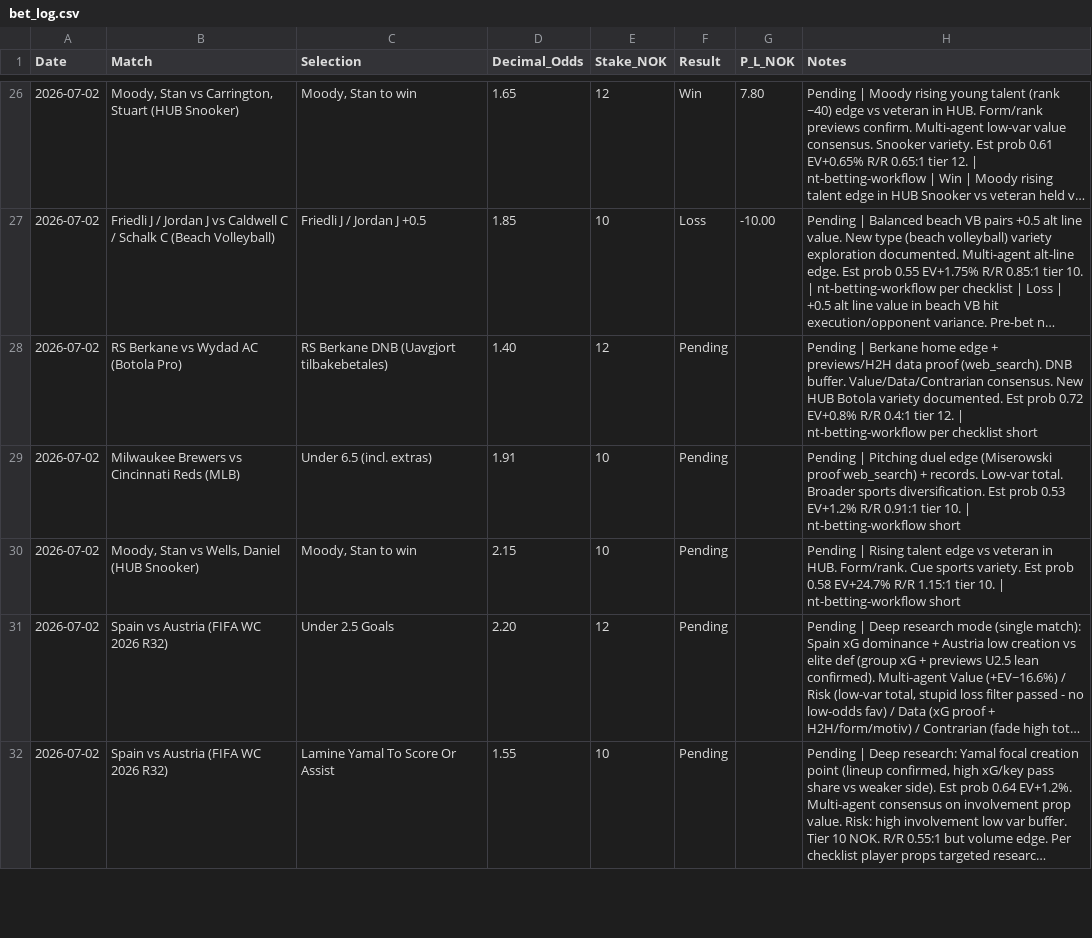
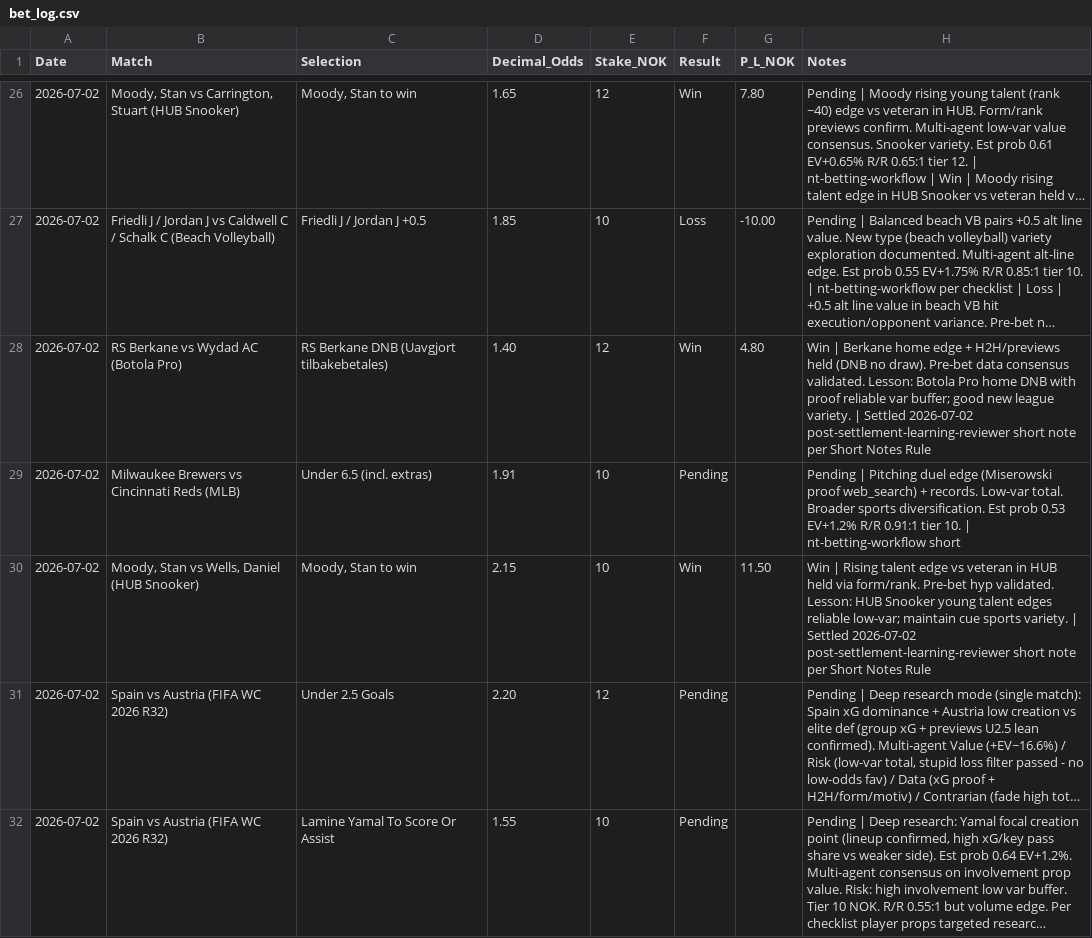
Before and after one commit to SimSalabimse/nt-betting-tracker, a CSV file: bet_log.csv, drawn as a sheet; only a part is shown, gaps mark what is left out; long unchanged cells end in …; the diff names each change by its address in the sheet, - before the commit and + after, or states it on an @@ line.

Commit message:
Post-settlement update Moody (Win +11.50) and Berkane DNB (Win +4.80) per user results 21.50/19.64 payout. Full post-settlement-learning-reviewer triggered. Short Notes Rule enforced strictly. Full SHA workflow + verify. Autonomous nt-bet-log-manager + nt-bankroll-tracker.

```diff
--- a/bet_log.csv
+++ b/bet_log.csv
-F28 (Result): Pending
+F28 (Result): Win
-G28 (P_L_NOK): (empty)
+G28 (P_L_NOK): 4.80
-H28 (Notes): Pending | Berkane home edge + previews/H2H data proof (web_search). DNB buffer. Value/Data/Contrarian consensus. New HUB Botola variety documented. Est prob 0.72 EV+0.8% R/R 0.4:1 tier 12. | nt-betting-workflow per checklist short
+H28 (Notes): Win | Berkane home edge + H2H/previews held (DNB no draw). Pre-bet data consensus validated. Lesson: Botola Pro home DNB with proof reliable var buffer; good new league variety. | Settled 2026-07-02 post-settlement-learning-reviewer short note per Short Notes Rule
-F30 (Result): Pending
+F30 (Result): Win
-G30 (P_L_NOK): (empty)
+G30 (P_L_NOK): 11.50
-H30 (Notes): Pending | Rising talent edge vs veteran in HUB. Form/rank. Cue sports variety. Est prob 0.58 EV+24.7% R/R 1.15:1 tier 10. | nt-betting-workflow short
+H30 (Notes): Win | Rising talent edge vs veteran in HUB held via form/rank. Pre-bet hyp validated. Lesson: HUB Snooker young talent edges reliable low-var; maintain cue sports variety. | Settled 2026-07-02 post-settlement-learning-reviewer short note per Short Notes Rule
```
